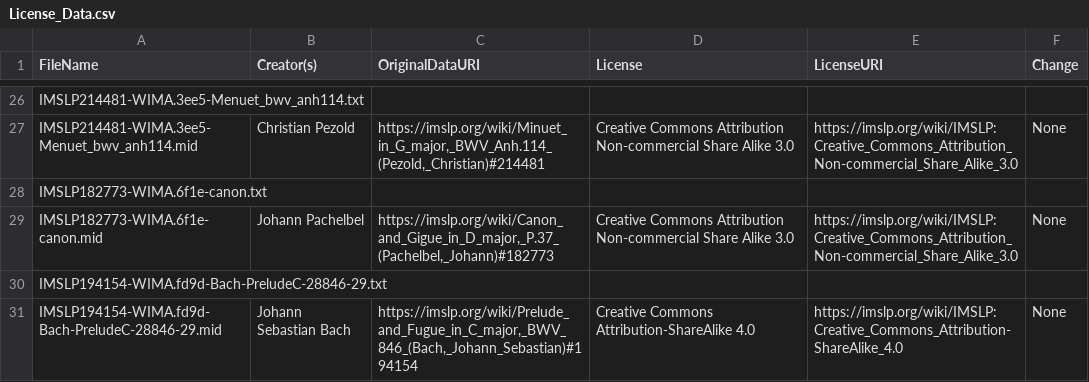
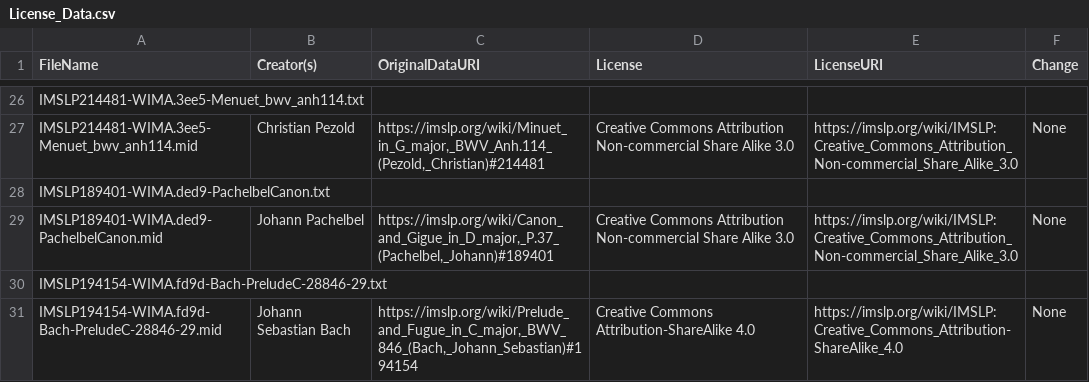
Before and after one commit to toymusicscore/1, a CSV file: docs/data/License_Data.csv, drawn as a sheet; only a part is shown, gaps mark what is left out.

Commit message:
canon

```diff
--- a/docs/data/License_Data.csv
+++ b/docs/data/License_Data.csv
@@ -27,4 +27,4 @@ IMSLP214481-WIMA.3ee5-Menuet_bwv_anh114.txt,,,,,
 IMSLP214481-WIMA.3ee5-Menuet_bwv_anh114.mid,Christian Pezold,"https://imslp.org/wiki/Minuet_in_G_major,_BWV_Anh.114_(Pezold,_Christian)#214481",Creative Commons Attribution Non-commercial Share Alike 3.0 ,https://imslp.org/wiki/IMSLP:Creative_Commons_Attribution_Non-commercial_Share_Alike_3.0,None
-IMSLP182773-WIMA.6f1e-canon.txt,,,,,
-IMSLP182773-WIMA.6f1e-canon.mid,Johann Pachelbel,"https://imslp.org/wiki/Canon_and_Gigue_in_D_major,_P.37_(Pachelbel,_Johann)#182773",Creative Commons Attribution Non-commercial Share Alike 3.0 ,https://imslp.org/wiki/IMSLP:Creative_Commons_Attribution_Non-commercial_Share_Alike_3.0,None
+IMSLP189401-WIMA.ded9-PachelbelCanon.txt,,,,,
+IMSLP189401-WIMA.ded9-PachelbelCanon.mid,Johann Pachelbel,"https://imslp.org/wiki/Canon_and_Gigue_in_D_major,_P.37_(Pachelbel,_Johann)#189401",Creative Commons Attribution Non-commercial Share Alike 3.0 ,https://imslp.org/wiki/IMSLP:Creative_Commons_Attribution_Non-commercial_Share_Alike_3.0,None
 IMSLP194154-WIMA.fd9d-Bach-PreludeC-28846-29.txt,,,,,
```
Also changed, not shown: 4 other files.
